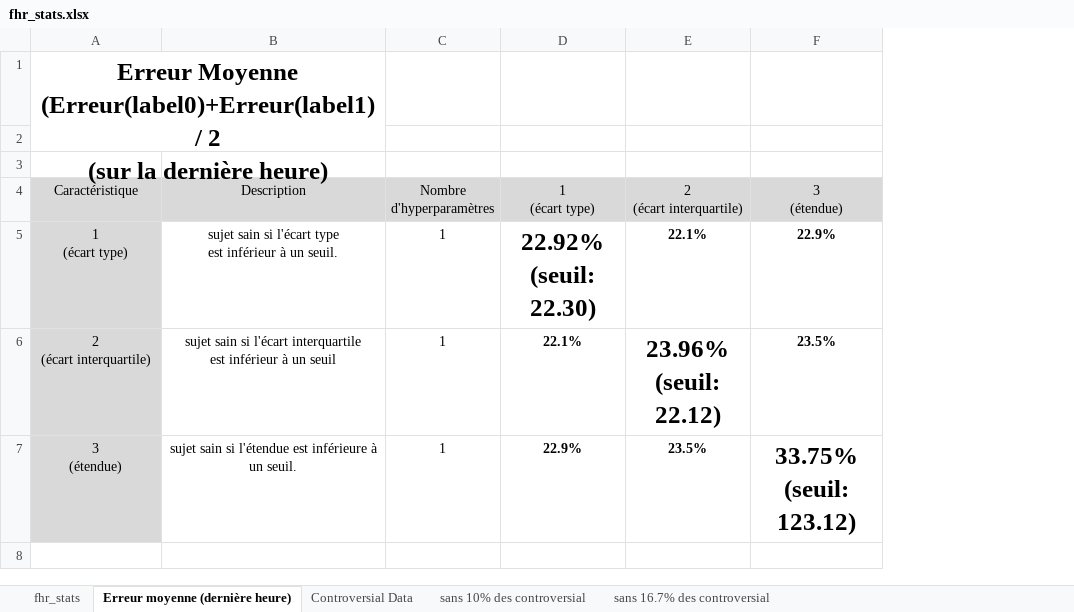
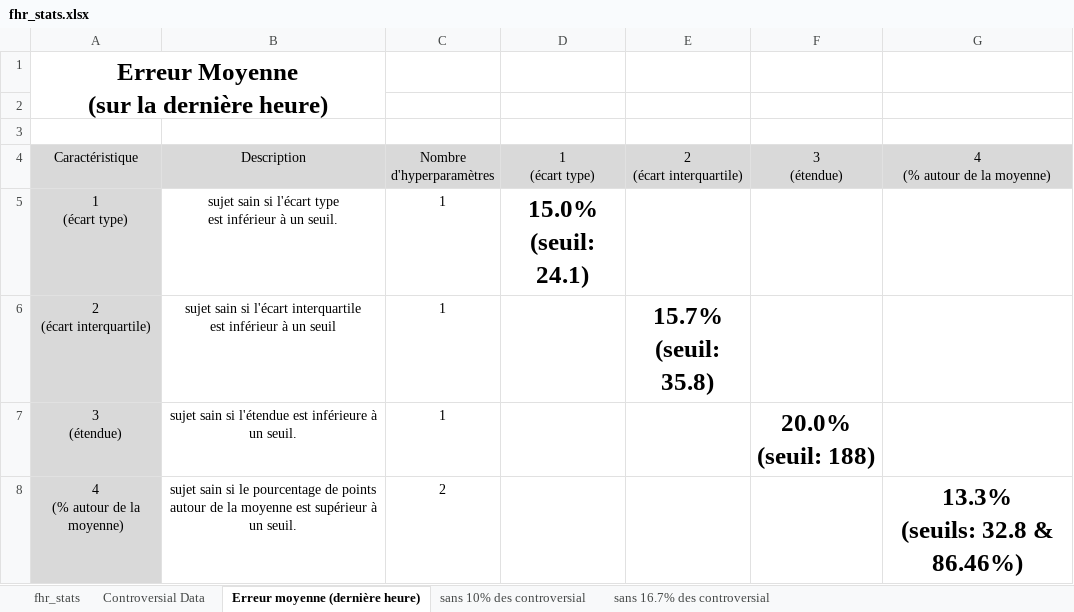
Before and after one commit to ChallengeDataTest/FetalHeartRate, an Excel workbook: Data/fhr_stats.xlsx, sheet Erreur moyenne (dernière heure), drawn as a sheet; values as stored, in another font and other column widths than the file's, no borders; ↵ is a line break in a cell; the diff names each change by its address in the sheet, - before the commit and + after, or states it on an @@ line.

Commit message:
Ajout de la caracteristique 4: sujet sain si le pourcentage de points autour de la moyenne est supérieur à un seuil

```diff
--- a/Data/fhr_stats.xlsx (sheet Erreur moyenne (dernière heure))
+++ b/Data/fhr_stats.xlsx (sheet Erreur moyenne (dernière heure))
@@ sheet tab order changed: fhr_stats | Controversial Data | Erreur moyenne (dernière heure) | sans 10% des controversial | sans 16.7% des controversial @@
+column G (4 (% autour de la moyenne)), empty
-A1 (Caractéristique): Erreur Moyenne ↵ (Erreur(label0)+Erreur(label1) / 2 ↵ (sur la…
+A1 (Caractéristique): Erreur Moyenne ↵ (sur la…
-D5 (1 (écart type)): 22.92% ↵ (seuil: 22.30)
+D5 (1 (écart type)): 15.0% ↵ (seuil: 24.1)
-E5 (2 (écart interquartile)): 22.1%
+E5 (2 (écart interquartile)): (empty)
-F5 (3 (étendue)): 22.9%
+F5 (3 (étendue)): (empty)
-D6 (1 (écart type)): 22.1%
+D6 (1 (écart type)): (empty)
-E6 (2 (écart interquartile)): 23.96% ↵ (seuil: 22.12)
+E6 (2 (écart interquartile)): 15.7% ↵ (seuil: 35.8)
-F6 (3 (étendue)): 23.5%
+F6 (3 (étendue)): (empty)
-D7 (1 (écart type)): 22.9%
+D7 (1 (écart type)): (empty)
-E7 (2 (écart interquartile)): 23.5%
+E7 (2 (écart interquartile)): (empty)
-F7 (3 (étendue)): 33.75% ↵ (seuil: 123.12)
+F7 (3 (étendue)): 20.0% ↵ (seuil: 188)
+row 8: 4 ↵ (% autour de la moyenne) | sujet sain si le pourcentage de points autour de la moyenne est supérieur à un seuil. | 2 |  |  |  | 13.3% ↵ (seuils: 32.8 & 86.46%)
```
Also changed, not shown: sheet sans 16.7% des controversial, sheet sans 10% des controversial, 1 other file.
